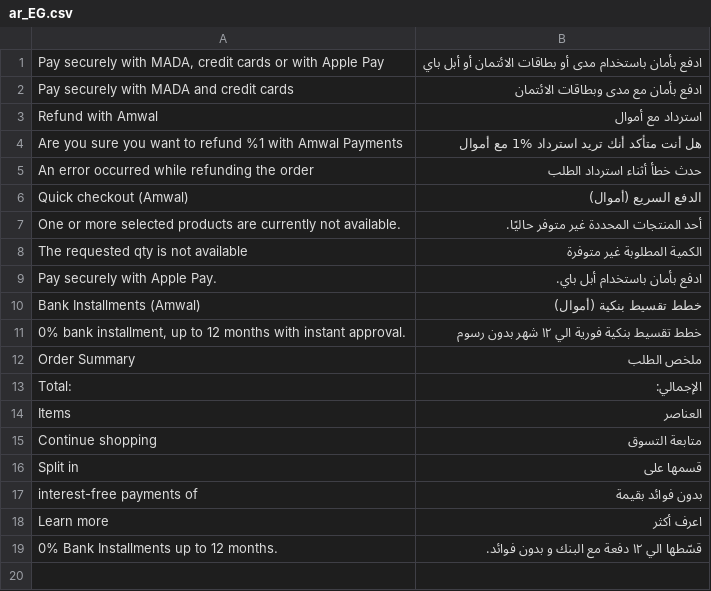
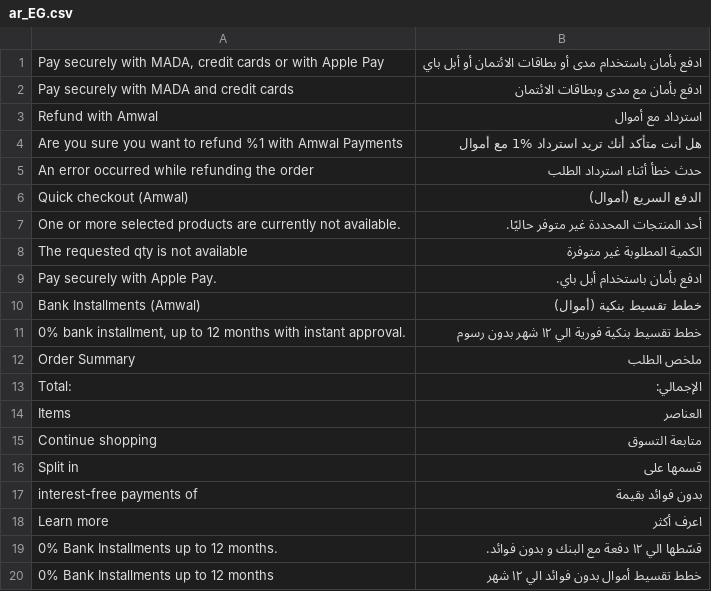
Before and after one commit to amwal-tech/amwal-magento, a CSV file: i18n/ar_EG.csv, drawn as a sheet; the diff names each change by its address in the sheet, - before the commit and + after, or states it on an @@ line.

```diff
--- a/i18n/ar_EG.csv
+++ b/i18n/ar_EG.csv
+row 20: 0% Bank Installments up to 12 months | خطط تقسيط أموال بدون فوائد الي ١٢ شهر
```
Also changed, not shown: i18n/ar_SA.csv, 11 other files.
